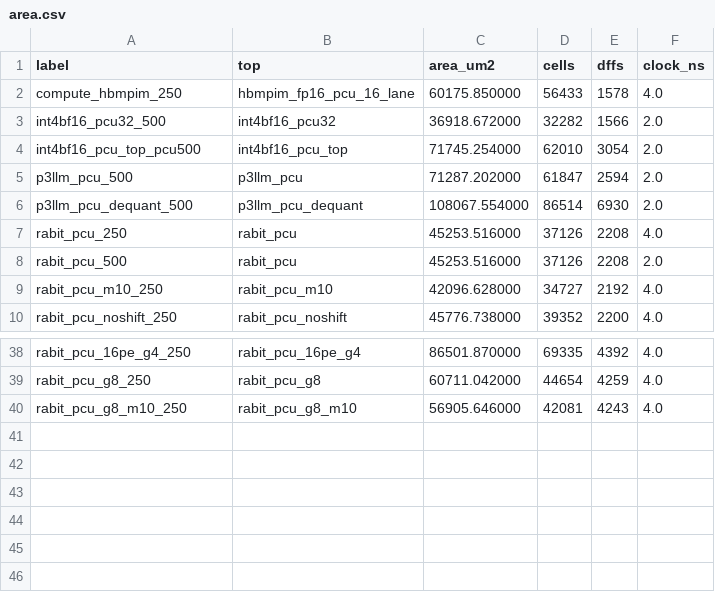
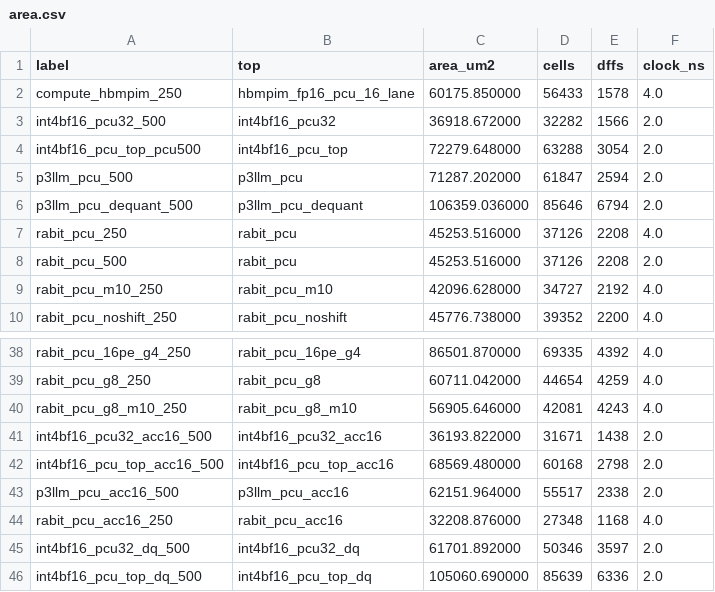
Before and after one commit to purejomo/DATE_RTL, a CSV file: results/area.csv, drawn as a sheet; only a part is shown, gaps mark what is left out.

```diff
--- a/results/area.csv
+++ b/results/area.csv
@@ -3,5 +3,5 @@ compute_hbmpim_250,hbmpim_fp16_pcu_16_lane,60175.850000,56433,1578,4.0
 int4bf16_pcu32_500,int4bf16_pcu32,36918.672000,32282,1566,2.0
-int4bf16_pcu_top_pcu500,int4bf16_pcu_top,71745.254000,62010,3054,2.0
+int4bf16_pcu_top_pcu500,int4bf16_pcu_top,72279.648000,63288,3054,2.0
 p3llm_pcu_500,p3llm_pcu,71287.202000,61847,2594,2.0
-p3llm_pcu_dequant_500,p3llm_pcu_dequant,108067.554000,86514,6930,2.0
+p3llm_pcu_dequant_500,p3llm_pcu_dequant,106359.036000,85646,6794,2.0
 rabit_pcu_250,rabit_pcu,45253.516000,37126,2208,4.0
@@ -40 +40,7 @@ rabit_pcu_g8_250,rabit_pcu_g8,60711.042000,44654,4259,4.0
 rabit_pcu_g8_m10_250,rabit_pcu_g8_m10,56905.646000,42081,4243,4.0
+int4bf16_pcu32_acc16_500,int4bf16_pcu32_acc16,36193.822000,31671,1438,2.0
+int4bf16_pcu_top_acc16_500,int4bf16_pcu_top_acc16,68569.480000,60168,2798,2.0
+p3llm_pcu_acc16_500,p3llm_pcu_acc16,62151.964000,55517,2338,2.0
+rabit_pcu_acc16_250,rabit_pcu_acc16,32208.876000,27348,1168,4.0
+int4bf16_pcu32_dq_500,int4bf16_pcu32_dq,61701.892000,50346,3597,2.0
+int4bf16_pcu_top_dq_500,int4bf16_pcu_top_dq,105060.690000,85639,6336,2.0
```
Also changed, not shown: results/comparison_compute.csv, 34 other files.
